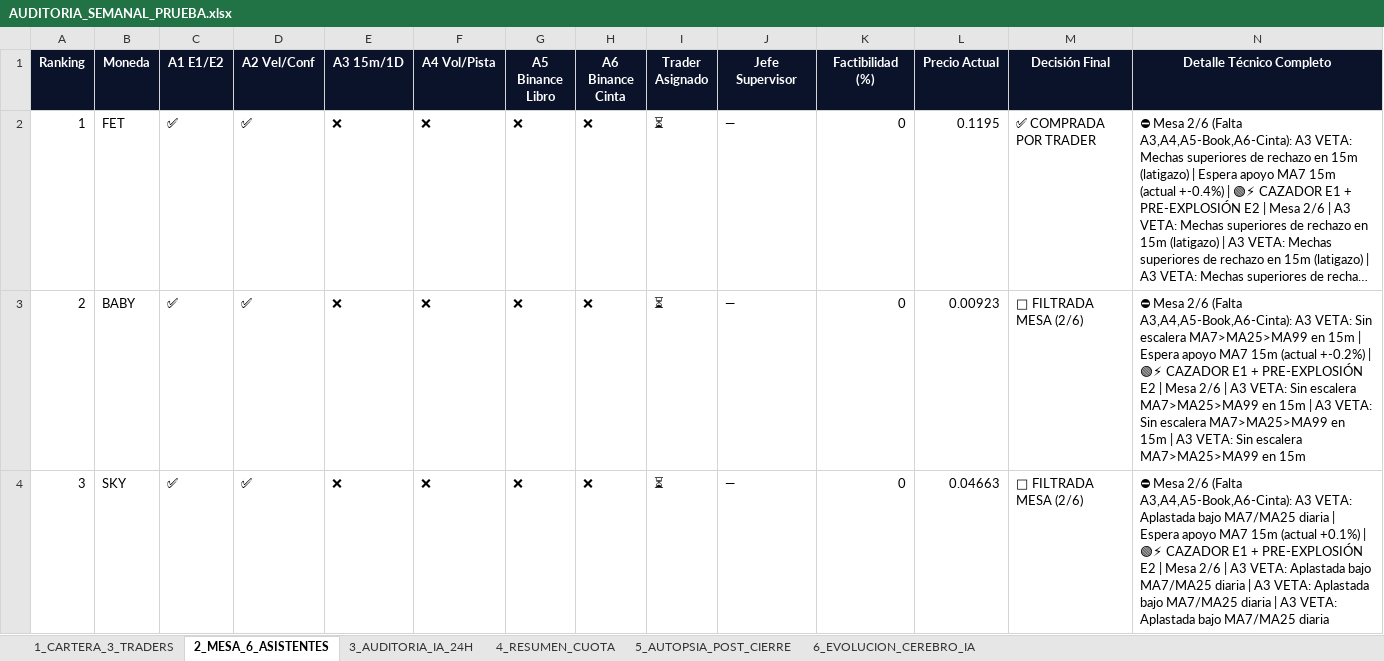
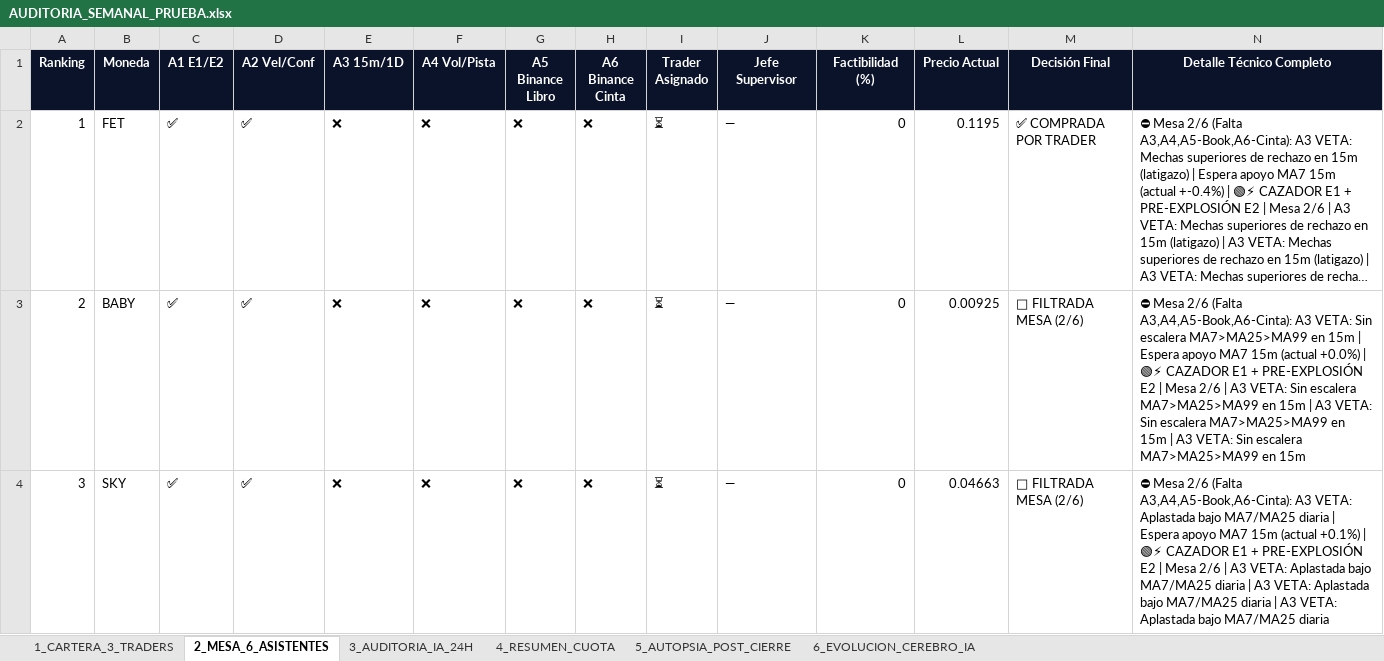
Before and after one commit to kjanoto-coder/panel-cripto, an Excel workbook: AUDITORIA_SEMANAL_PRUEBA.xlsx, sheet 2_MESA_6_ASISTENTES, drawn as a sheet; only a part is shown; long unchanged cells end in …; values as stored, in another font and other column widths than the file's, no borders; the diff covers the shown part only; the diff names each change by its address in the sheet, - before the commit and + after, or states it on an @@ line.

```diff
--- a/AUDITORIA_SEMANAL_PRUEBA.xlsx (sheet 2_MESA_6_ASISTENTES)
+++ b/AUDITORIA_SEMANAL_PRUEBA.xlsx (sheet 2_MESA_6_ASISTENTES)
-L3 (Precio Actual): 0.00923
+L3 (Precio Actual): 0.00925
-N3 (Detalle Técnico Completo): …15m (actual +-0.2%) | 🟢⚡…
+N3 (Detalle Técnico Completo): …15m (actual +0.0%) | 🟢⚡…
```
Also changed, not shown: 10 edited cells elsewhere in this sheet, sheet 1_CARTERA_3_TRADERS, sheet 4_RESUMEN_CUOTA, sheet 6_EVOLUCION_CEREBRO_IA, 3 other files.
